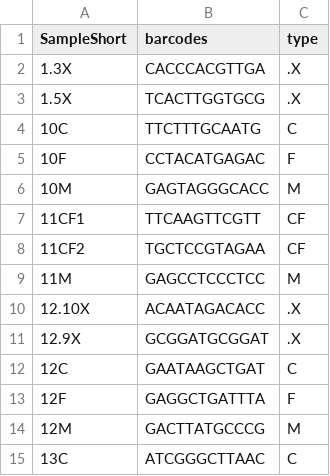
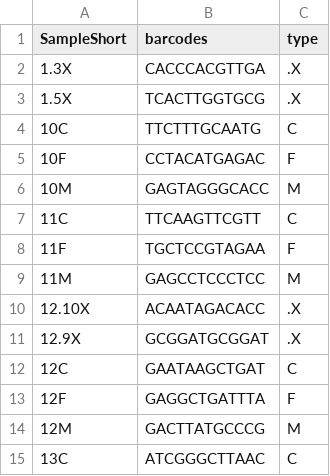
Before and after one commit to amymeeussen/thesis, a CSV file: metadata/argon_lab_data.csv, drawn as a sheet; only a part is shown.

```diff
--- a/metadata/argon_lab_data.csv
+++ b/metadata/argon_lab_data.csv
@@ -6,4 +6,4 @@ SampleShort,barcodes,type
 10M,GAGTAGGGCACC,M
-11CF1,TTCAAGTTCGTT,CF
-11CF2,TGCTCCGTAGAA,CF
+11C,TTCAAGTTCGTT,C
+11F,TGCTCCGTAGAA,F
 11M,GAGCCTCCCTCC,M
```
Also changed, not shown: metadata/metadata.csv, metadata/metadata.tsv, 2 other files.
